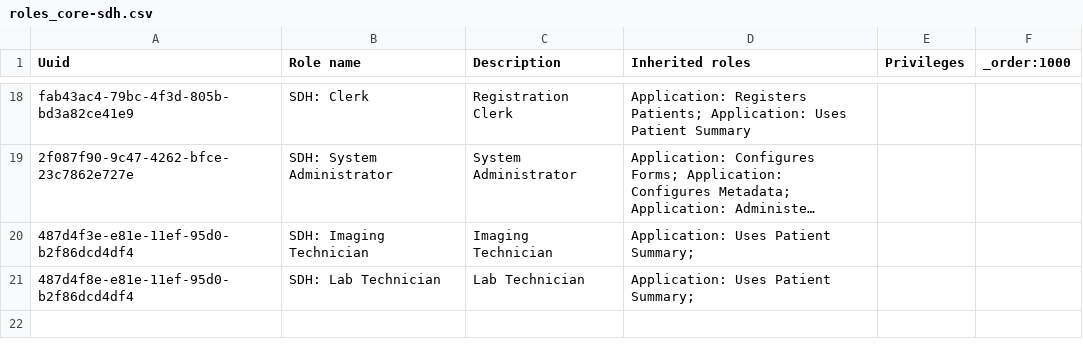
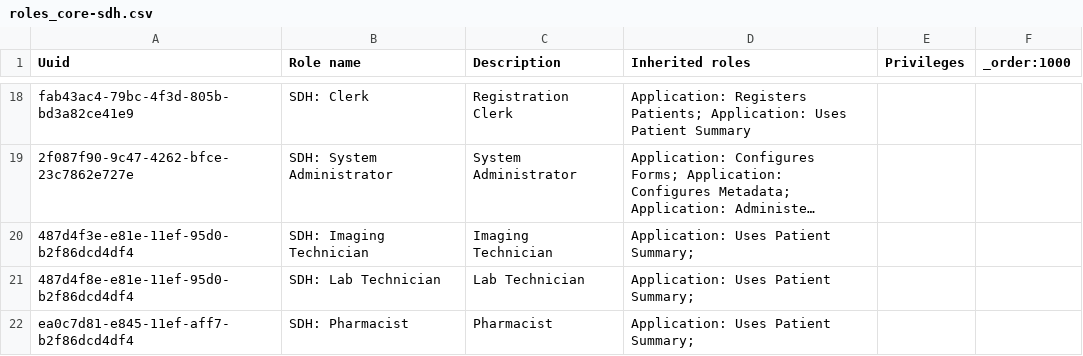
Before and after one commit to pgorrindo/openmrs-distro-referenceapplication, a CSV file: distro/configuration/roles/roles_core-sdh.csv, drawn as a sheet; only a part is shown, gaps mark what is left out; long unchanged cells end in …; the diff names each change by its address in the sheet, - before the commit and + after, or states it on an @@ line.

Commit message:
add Pharmacist role

```diff
--- a/distro/configuration/roles/roles_core-sdh.csv
+++ b/distro/configuration/roles/roles_core-sdh.csv
+row 22: ea0c7d81-e845-11ef-aff7-b2f86dcd4df4 | SDH: Pharmacist | Pharmacist | Application: Uses Patient Summary;
```
